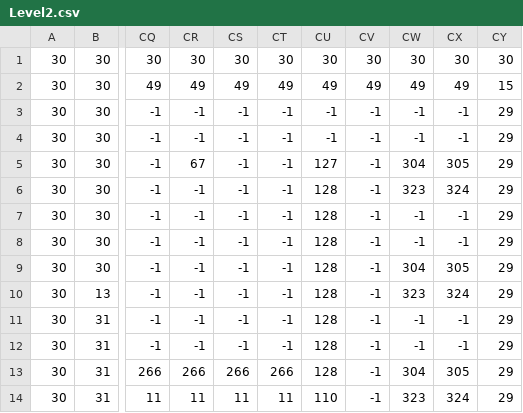
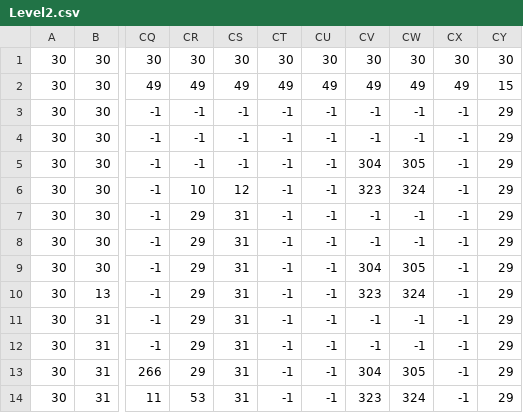
Before and after one commit to Hq1anq/OOP_2D_ParkourGame, a CSV file: bin/Level2.csv, drawn as a sheet; only a part is shown, gaps mark what is left out; the diff covers the shown part only; the diff names each change by its address in the sheet, - before the commit and + after, or states it on an @@ line.

Commit message:
change level

```diff
--- a/bin/Level2.csv
+++ b/bin/Level2.csv
-CR5: 67
+CR5: -1
-CU5: 127
+CU5: -1
-CV5: -1
+CV5: 304
-CW5: 304
+CW5: 305
-CX5: 305
+CX5: -1
-CR6: -1
+CR6: 10
-CS6: -1
+CS6: 12
-CU6:CU13: 128
+CU6:CU13: -1
-CV6: -1
+CV6: 323
-CW6: 323
+CW6: 324
-CX6: 324
+CX6: -1
-CR7:CR12: -1
+CR7:CR12: 29
-CS7:CS12: -1
+CS7:CS12: 31
-CV9: -1
+CV9: 304
-CW9: 304
+CW9: 305
-CX9: 305
+CX9: -1
-CV10: -1
+CV10: 323
-CW10: 323
+CW10: 324
-CX10: 324
+CX10: -1
-CR13: 266
+CR13: 29
-CS13: 266
+CS13: 31
-CT13: 266
+CT13: -1
-CV13: -1
+CV13: 304
-CW13: 304
+CW13: 305
-CX13: 305
+CX13: -1
-CR14: 11
+CR14: 53
-CS14: 11
+CS14: 31
-CT14: 11
+CT14: -1
-CU14: 110
+CU14: -1
-CV14: -1
+CV14: 323
-CW14: 323
+CW14: 324
-CX14: 324
+CX14: -1
```
Also changed, not shown: 9 edited cells elsewhere in this file, bin/Level1.csv, res/Level1.csv, 1 other file.
